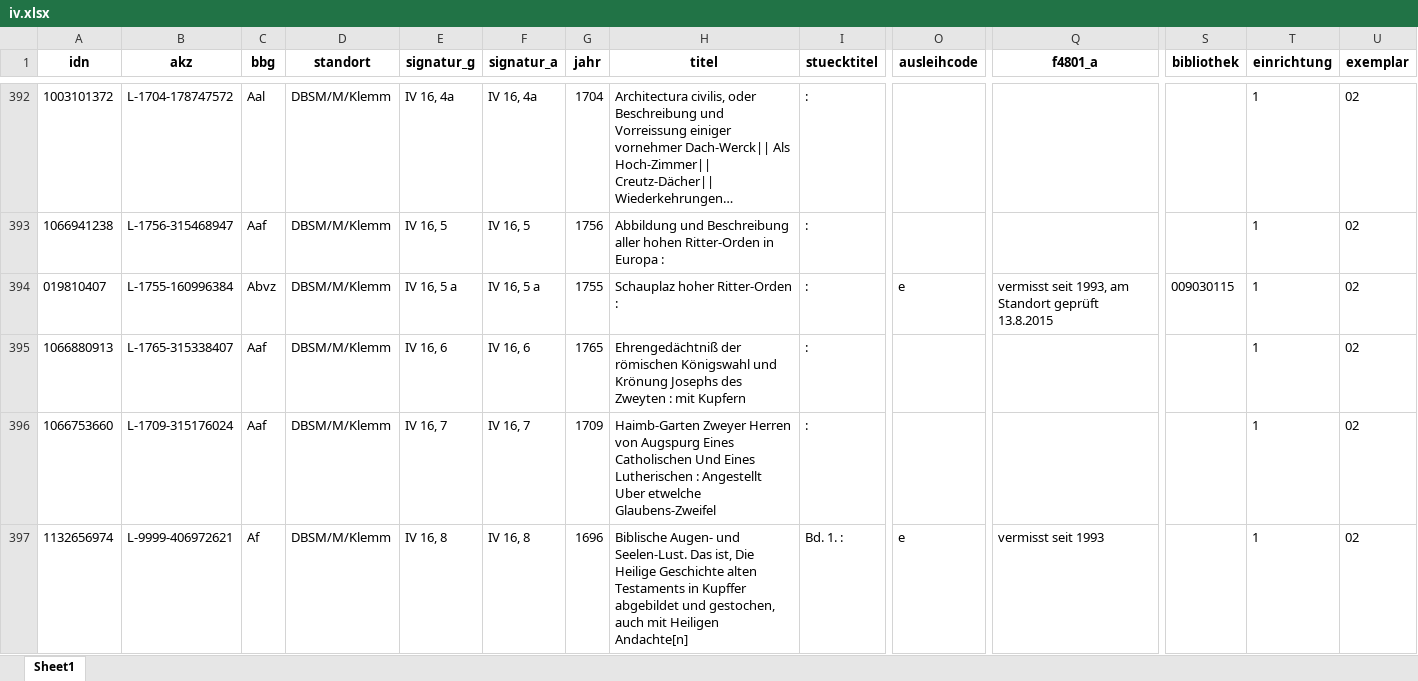
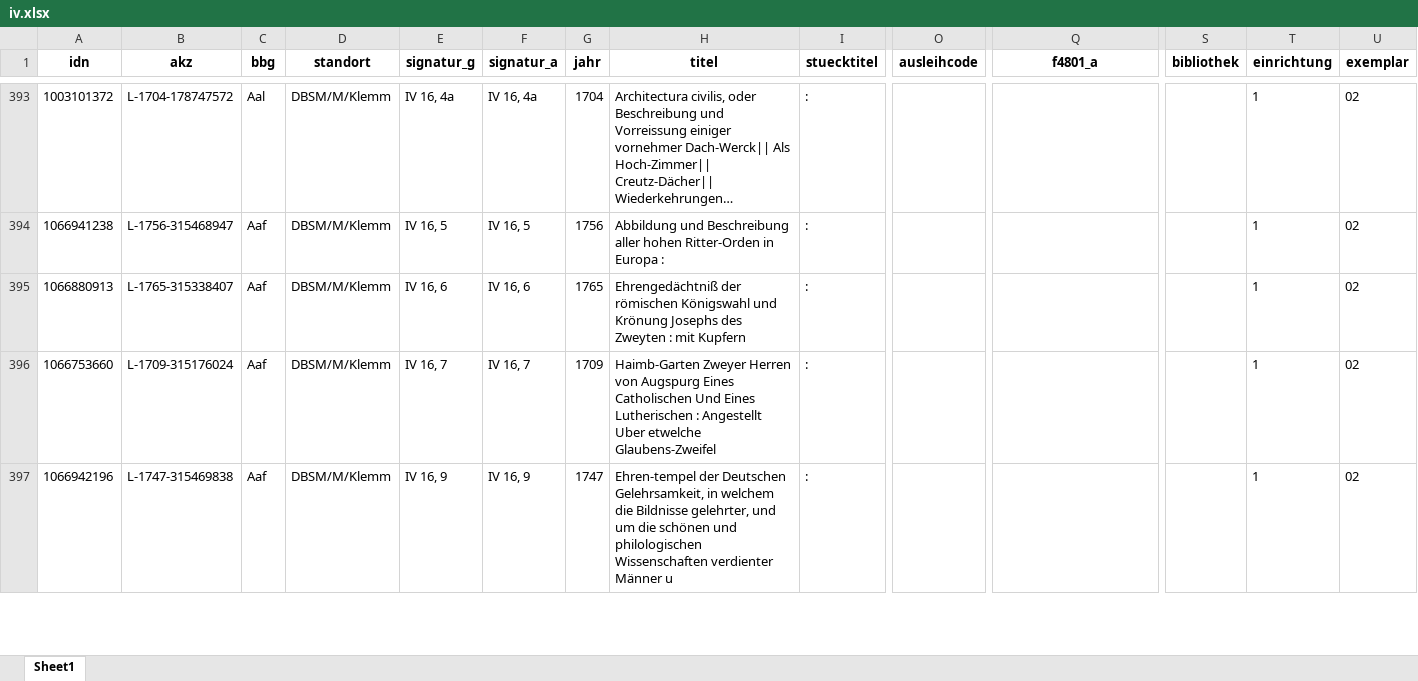
Before and after one commit to buchmuseum/vrekon, an Excel workbook: abzug/iv.xlsx, sheet Sheet1, drawn as a sheet; only a part is shown, gaps mark what is left out; the shorter side is filled out with more unchanged rows; long unchanged cells end in …; values as stored, in another font and other column widths than the file's, no borders; removed rows and columns are numbered as before the commit, all else as after; rows hold the shown columns only; the diff covers the shown part only; the diff names each change by its address in the sheet, - before the commit and + after, or states it on an @@ line.

Commit message:
fix doppelte signaturen in 7100/7101

```diff
--- a/abzug/iv.xlsx (sheet Sheet1)
+++ b/abzug/iv.xlsx (sheet Sheet1)
-row 394: 019810407 | L-1755-160996384 | Abvz | DBSM/M/Klemm | IV 16, 5 a | IV 16, 5 a | 1755 | Schauplaz hoher Ritter-Orden : | : | e | vermisst seit 1993, am Standort geprüft 13.8.2015 | 009030115 | 1 | 02
-row 397: 1132656974 | L-9999-406972621 | Af | DBSM/M/Klemm | IV 16, 8 | IV 16, 8 | 1696 | Biblische Augen- und Seelen-Lust. Das ist, Die Heilige Geschichte alten Testaments in Kupffer abgebildet und gestochen, auch mit Heiligen Andachte[n] | Bd. 1. : | e | vermisst seit 1993 |  | 1 | 02
```
Also changed, not shown: 5 added rows and 10 removed rows elsewhere in this sheet, abzug/böink.xlsx, abzug/ii.xlsx, 17 other files.
